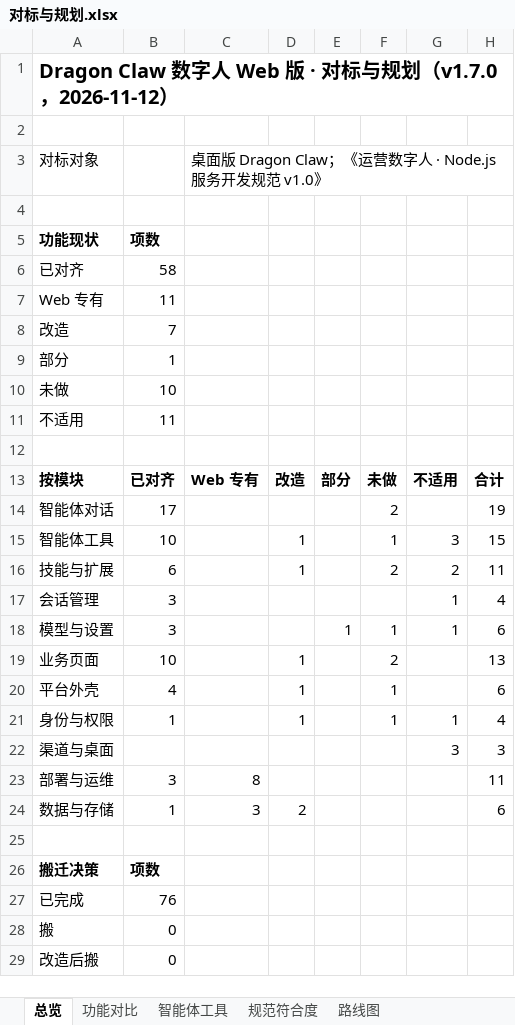
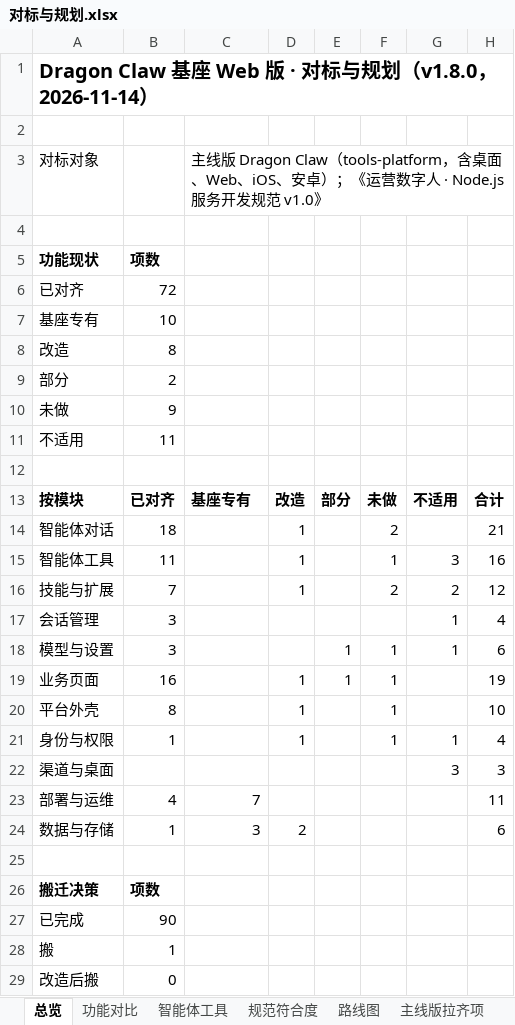
Before and after one commit to fanxiaolongx-max/Dragon-Claw-DH, an Excel workbook: docs/对标与规划.xlsx, sheet 总览, drawn as a sheet; only a part is shown; values as stored, in another font and other column widths than the file's, no borders; removed rows and columns are numbered as before the commit, all else as after; the diff covers the shown part only; the diff names each change by its address in the sheet, - before the commit and + after, or states it on an @@ line.

Commit message:
feat(hub): add shared access badges and filter chips for skills, plugins and tools in base web edition

```diff
--- a/docs/对标与规划.xlsx (sheet 总览)
+++ b/docs/对标与规划.xlsx (sheet 总览)
+sheet tab: 主线版拉齐项
-A1: Dragon Claw 数字人 Web 版 · 对标与规划（v1.7.0，2026-11-12）
+A1: Dragon Claw 基座 Web 版 · 对标与规划（v1.8.0，2026-11-14）
-C3: 桌面版 Dragon Claw；《运营…
+C3: 主线版 Dragon Claw（tools-platform，含桌面、Web、iOS、安卓）；《运营…
-B6: 58
+B6: 72
-row 7: Web 专有 | 11
+row 7: 基座专有 | 10
-B8: 7
+B8: 8
-B9: 1
+B9: 2
-B10: 10
+B10: 9
-C13: Web 专有
+C13: 基座专有
-B14: 17
+B14: 18
-D14: (empty)
+D14: 1
-H14: 19
+H14: 21
-B15: 10
+B15: 11
-H15: 15
+H15: 16
-B16: 6
+B16: 7
-H16: 11
+H16: 12
-B19: 10
+B19: 16
-E19: (empty)
+E19: 1
-F19: 2
+F19: 1
-H19: 13
+H19: 19
-B20: 4
+B20: 8
-H20: 6
+H20: 10
-B23: 3
+B23: 4
-C23: 8
+C23: 7
-B27: 76
+B27: 90
-B28: 0
+B28: 1
```
Also changed, not shown: 11 added rows and 1 edited cell elsewhere in this sheet, sheet 功能对比, sheet 路线图, sheet 智能体工具, sheet 规范符合度, other sheet tabs, 15 other files.
